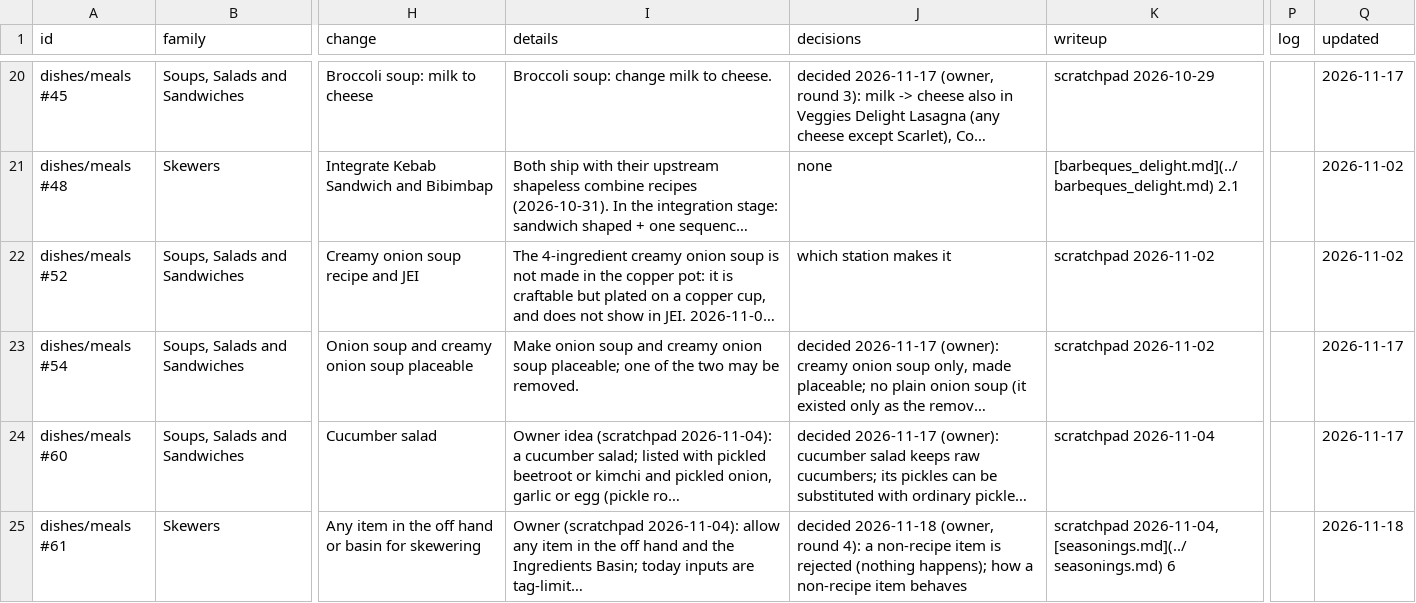
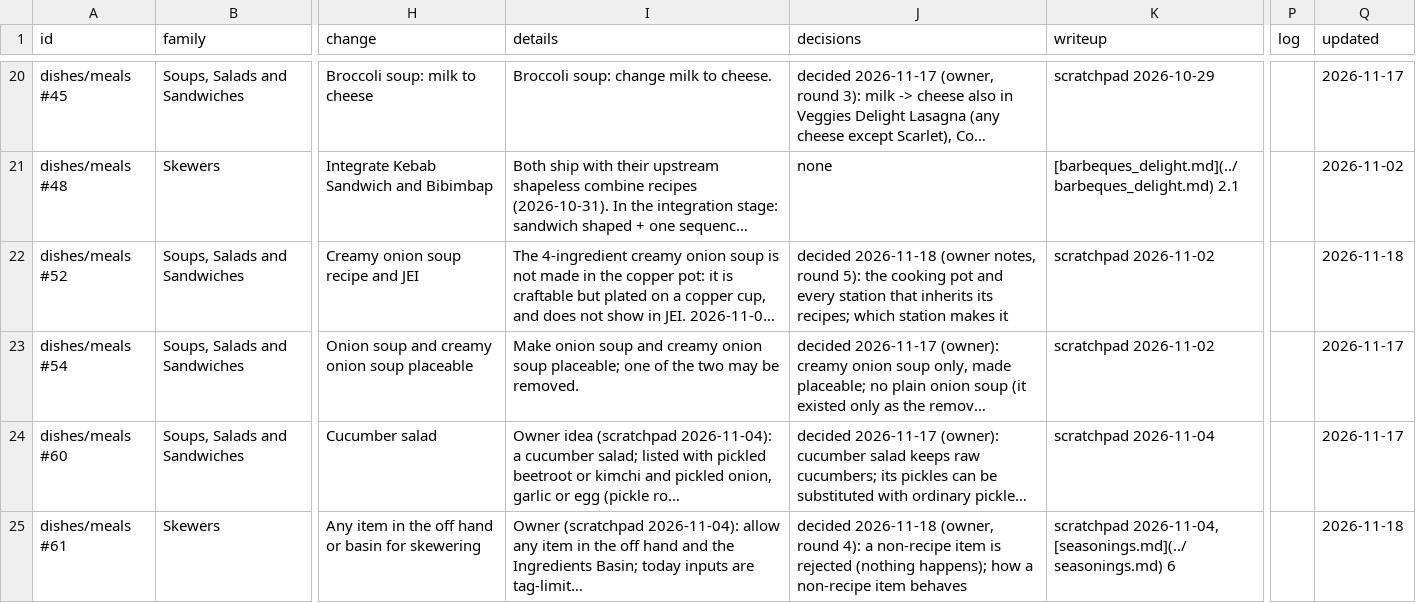
Before and after one commit to SaintAlfonzo/CreativeEngineering, a CSV file: feature_writeup/todo/rows/dishes_and_ingredients.csv, drawn as a sheet; only a part is shown, gaps mark what is left out; long unchanged cells end in …; the diff covers the shown part only; the diff names each change by its address in the sheet, - before the commit and + after, or states it on an @@ line.

```diff
--- a/feature_writeup/todo/rows/dishes_and_ingredients.csv
+++ b/feature_writeup/todo/rows/dishes_and_ingredients.csv
-J22 (decisions): which station…
+J22 (decisions): decided 2026-11-18 (owner notes, round 5): the cooking pot and every station that inherits its recipes; which station…
-Q22 (updated): 2026-11-02
+Q22 (updated): 2026-11-18
```
Also changed, not shown: 4 edited cells elsewhere in this file.
